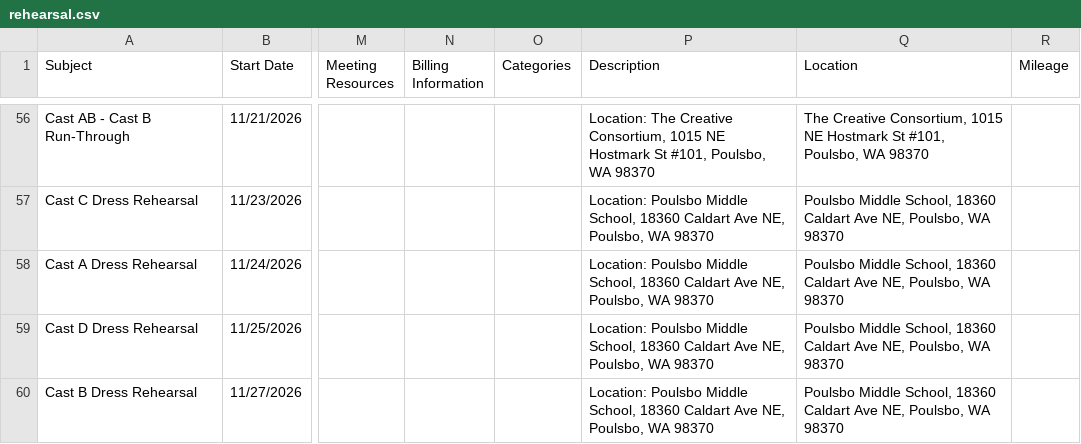
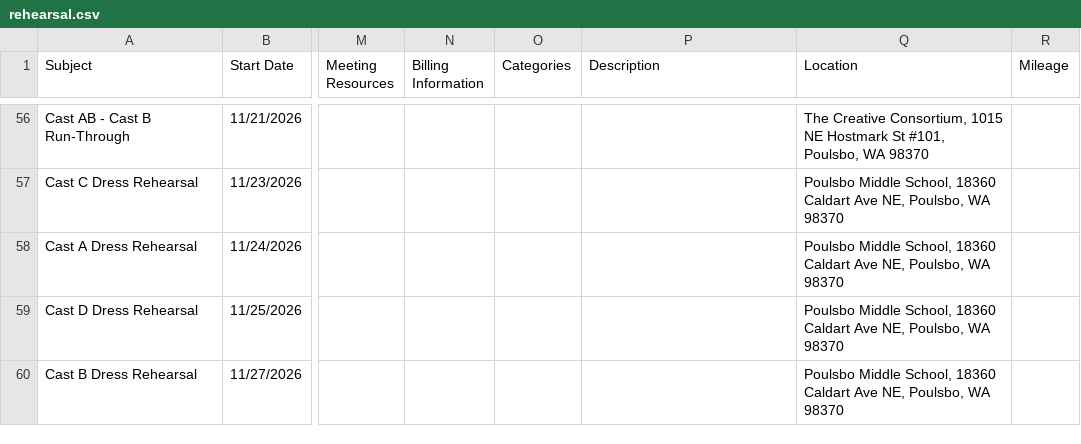
Before and after one commit to thebogdan/annie-calendar, a CSV file: rehearsal.csv, drawn as a sheet; only a part is shown, gaps mark what is left out; the diff covers the shown part only; the diff names each change by its address in the sheet, - before the commit and + after, or states it on an @@ line.

Commit message:
Avoid duplicate location notes in BAND CSVs

```diff
--- a/rehearsal.csv
+++ b/rehearsal.csv
-P56 (Description): Location: The Creative Consortium, 1015 NE Hostmark St #101, Poulsbo, WA 98370
+P56 (Description): (empty)
-P57:P60 (Description): Location: Poulsbo Middle School, 18360 Caldart Ave NE, Poulsbo, WA 98370
+P57:P60 (Description): (empty)
```
Also changed, not shown: 54 edited cells elsewhere in this file, dancers.csv, group.csv, 3 other files.
